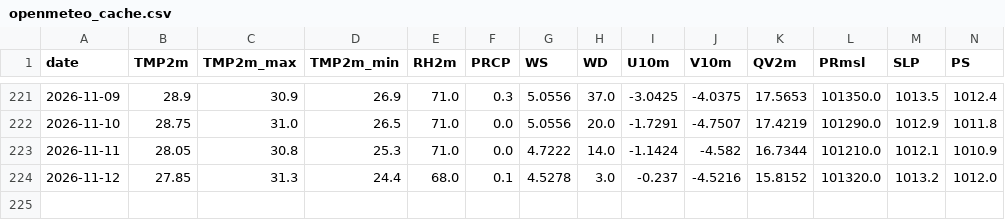
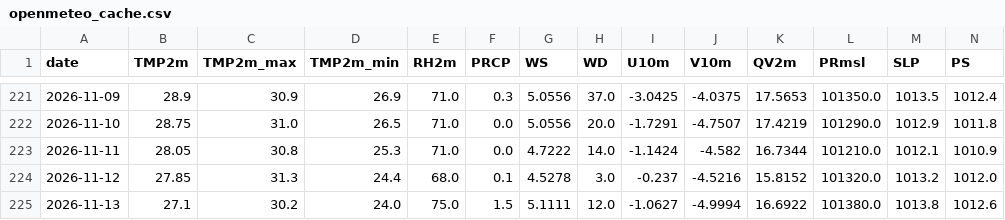
Before and after one commit to souravk03/HQNN-live-multicity, a CSV file: hqnn live pk/data/chennai/openmeteo_cache.csv, drawn as a sheet; only a part is shown, gaps mark what is left out; rows hold the shown columns only; the diff names each change by its address in the sheet, - before the commit and + after, or states it on an @@ line.

Commit message:
Daily HQNN live cycle — 2026-11-13T20:52:01

```diff
--- a/hqnn live pk/data/chennai/openmeteo_cache.csv
+++ b/hqnn live pk/data/chennai/openmeteo_cache.csv
+row 225: 2026-11-13 | 27.1 | 30.2 | 24.0 | 75.0 | 1.5 | 5.1111 | 12.0 | -1.0627 | -4.9994 | 16.6922 | 101380.0 | 1013.8 | 1012.6
```
Also changed, not shown: hqnn live pk/data/delhi/openmeteo_cache.csv, hqnn live pk/data/mumbai/openmeteo_cache.csv, 51 other files.
